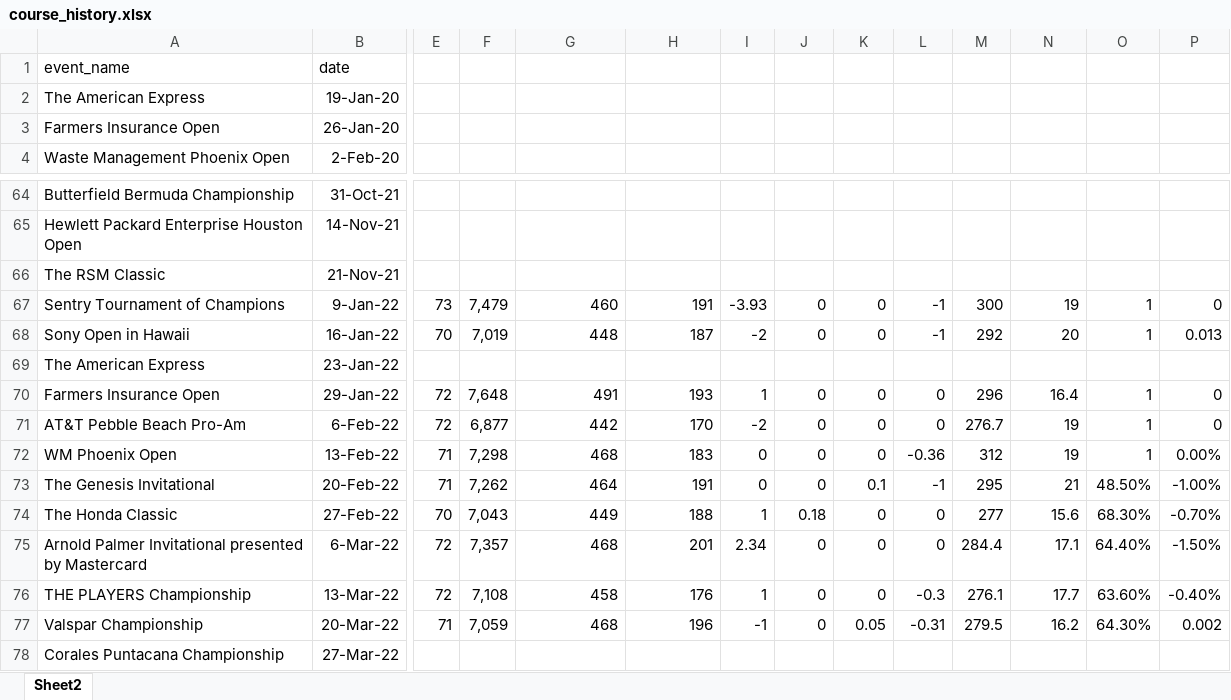
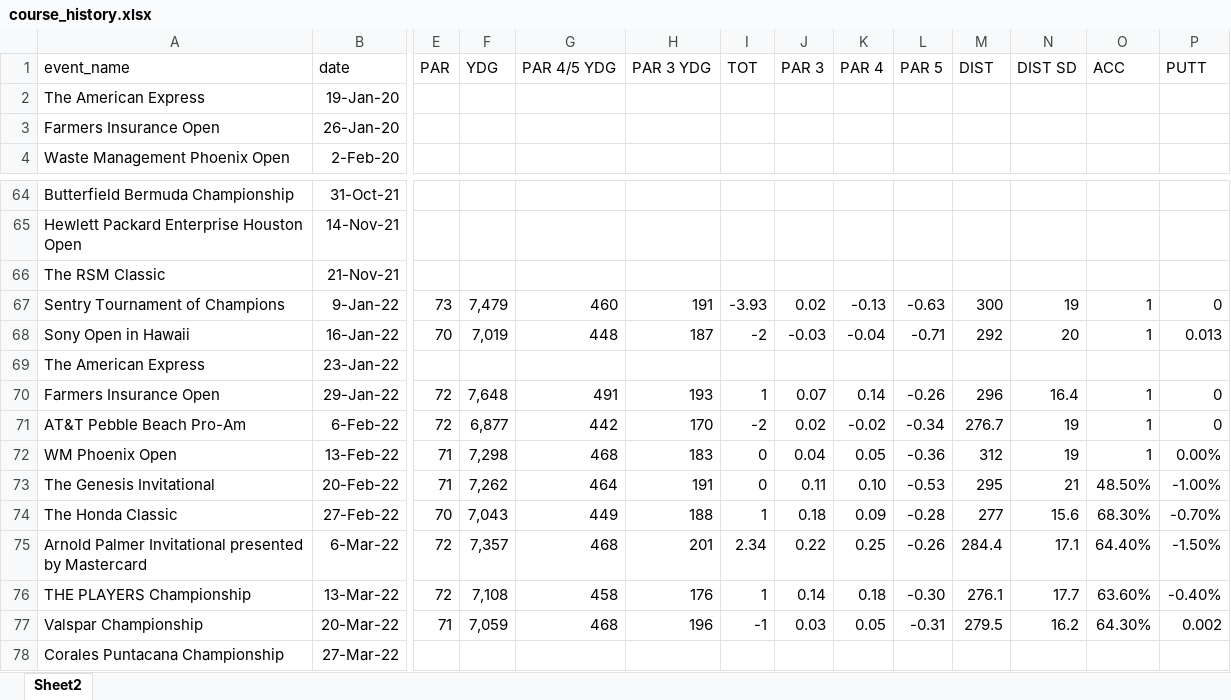
Before and after one commit to ItsMikeF/Projects, an Excel workbook: Golf/Results/course_history.xlsx, sheet Sheet2, drawn as a sheet; only a part is shown, gaps mark what is left out; values as stored, in another font and other column widths than the file's, no borders; the diff covers the shown part only; the diff names each change by its address in the sheet, - before the commit and + after, or states it on an @@ line.

Commit message:
golf updates and test project

```diff
--- a/Golf/Results/course_history.xlsx (sheet Sheet2)
+++ b/Golf/Results/course_history.xlsx (sheet Sheet2)
-E1: (empty)
+E1: PAR
-F1: (empty)
+F1: YDG
-G1: (empty)
+G1: PAR 4/5 YDG
-H1: (empty)
+H1: PAR 3 YDG
-I1: (empty)
+I1: TOT
-J1: (empty)
+J1: PAR 3
-K1: (empty)
+K1: PAR 4
-L1: (empty)
+L1: PAR 5
-M1: (empty)
+M1: DIST
-N1: (empty)
+N1: DIST SD
-O1: (empty)
+O1: ACC
-P1: (empty)
+P1: PUTT
-J67: 0
+J67: 0.02
-K67: 0
+K67: -0.13
-L67: -1
+L67: -0.63
-J68: 0
+J68: -0.03
-K68: 0
+K68: -0.04
-L68: -1
+L68: -0.71
-J70: 0
+J70: 0.07
-K70: 0
+K70: 0.14
-L70: 0
+L70: -0.26
-J71: 0
+J71: 0.02
-K71: 0
+K71: -0.02
-L71: 0
+L71: -0.34
-J72: 0
+J72: 0.04
-K72: 0
+K72: 0.05
-J73: 0
+J73: 0.11
-K73: 0.1
+K73: 0.10
-L73: -1
+L73: -0.53
-K74: 0
+K74: 0.09
-L74: 0
+L74: -0.28
-J75: 0
+J75: 0.22
-K75: 0
+K75: 0.25
-L75: 0
+L75: -0.26
-J76: 0
+J76: 0.14
-K76: 0
+K76: 0.18
-L76: -0.3
+L76: -0.30
-J77: 0
+J77: 0.03
```
Also changed, not shown: 3 edited cells elsewhere in this sheet, 24 other files.
